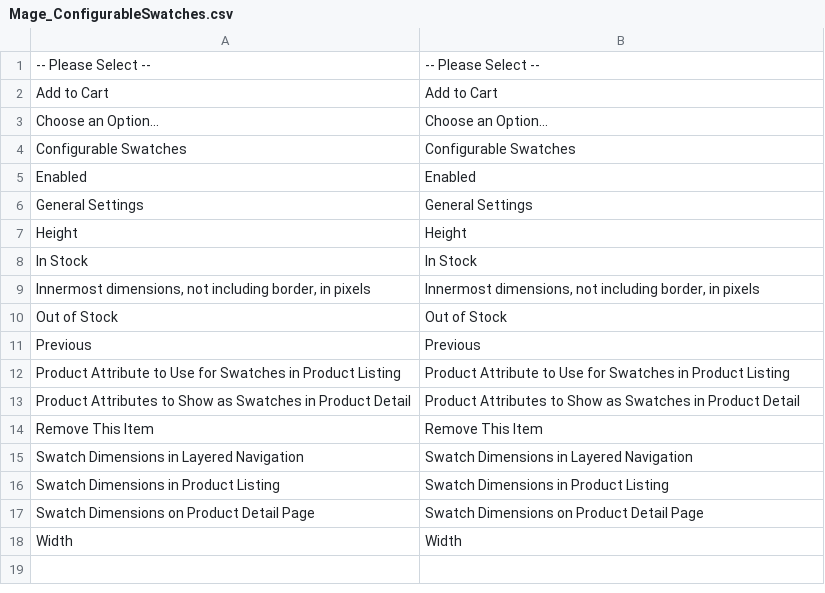
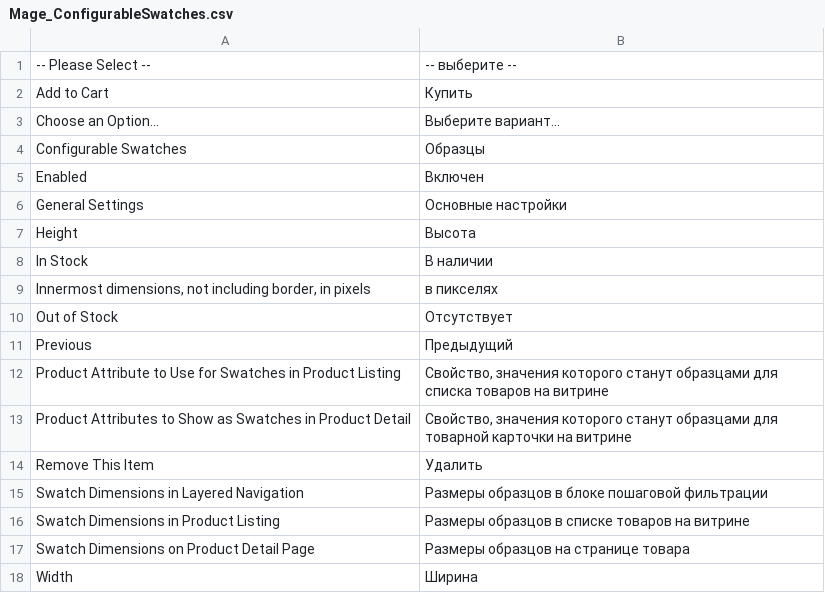
Before and after one commit to magento-russia/2, a CSV file: app/locale/ru_DF/Mage_ConfigurableSwatches.csv, drawn as a sheet.

```diff
--- a/app/locale/ru_DF/Mage_ConfigurableSwatches.csv
+++ b/app/locale/ru_DF/Mage_ConfigurableSwatches.csv
@@ -1,18 +1,18 @@
-"-- Please Select --","-- Please Select --"
-"Add to Cart","Add to Cart"
-"Choose an Option...","Choose an Option..."
-"Configurable Swatches","Configurable Swatches"
-"Enabled","Enabled"
-"General Settings","General Settings"
-"Height","Height"
-"In Stock","In Stock"
-"Innermost dimensions, not including border, in pixels","Innermost dimensions, not including border, in pixels"
-"Out of Stock","Out of Stock"
-"Previous","Previous"
-"Product Attribute to Use for Swatches in Product Listing","Product Attribute to Use for Swatches in Product Listing"
-"Product Attributes to Show as Swatches in Product Detail","Product Attributes to Show as Swatches in Product Detail"
-"Remove This Item","Remove This Item"
-"Swatch Dimensions in Layered Navigation","Swatch Dimensions in Layered Navigation"
-"Swatch Dimensions in Product Listing","Swatch Dimensions in Product Listing"
-"Swatch Dimensions on Product Detail Page","Swatch Dimensions on Product Detail Page"
-"Width","Width"
+"-- Please Select --","-- выберите --"
+"Add to Cart","Купить"
+"Choose an Option...","Выберите вариант..."
+"Configurable Swatches","Образцы"
+"Enabled","Включен"
+"General Settings","Основные настройки"
+"Height","Высота"
+"In Stock","В наличии"
+"Innermost dimensions, not including border, in pixels","в пикселях"
+"Out of Stock","Отсутствует"
+"Previous","Предыдущий"
+"Product Attribute to Use for Swatches in Product Listing","Свойство, значения которого станут образцами для списка товаров на витрине"
+"Product Attributes to Show as Swatches in Product Detail","Свойство, значения которого станут образцами для товарной карточки на витрине"
+"Remove This Item","Удалить"
+"Swatch Dimensions in Layered Navigation","Размеры образцов в блоке пошаговой фильтрации"
+"Swatch Dimensions in Product Listing","Размеры образцов в списке товаров на витрине"
+"Swatch Dimensions on Product Detail Page","Размеры образцов на странице товара"
+"Width","Ширина"
```
Also changed, not shown: app/locale/ru_DF/Mage_Adminhtml.csv, 3 other files.
